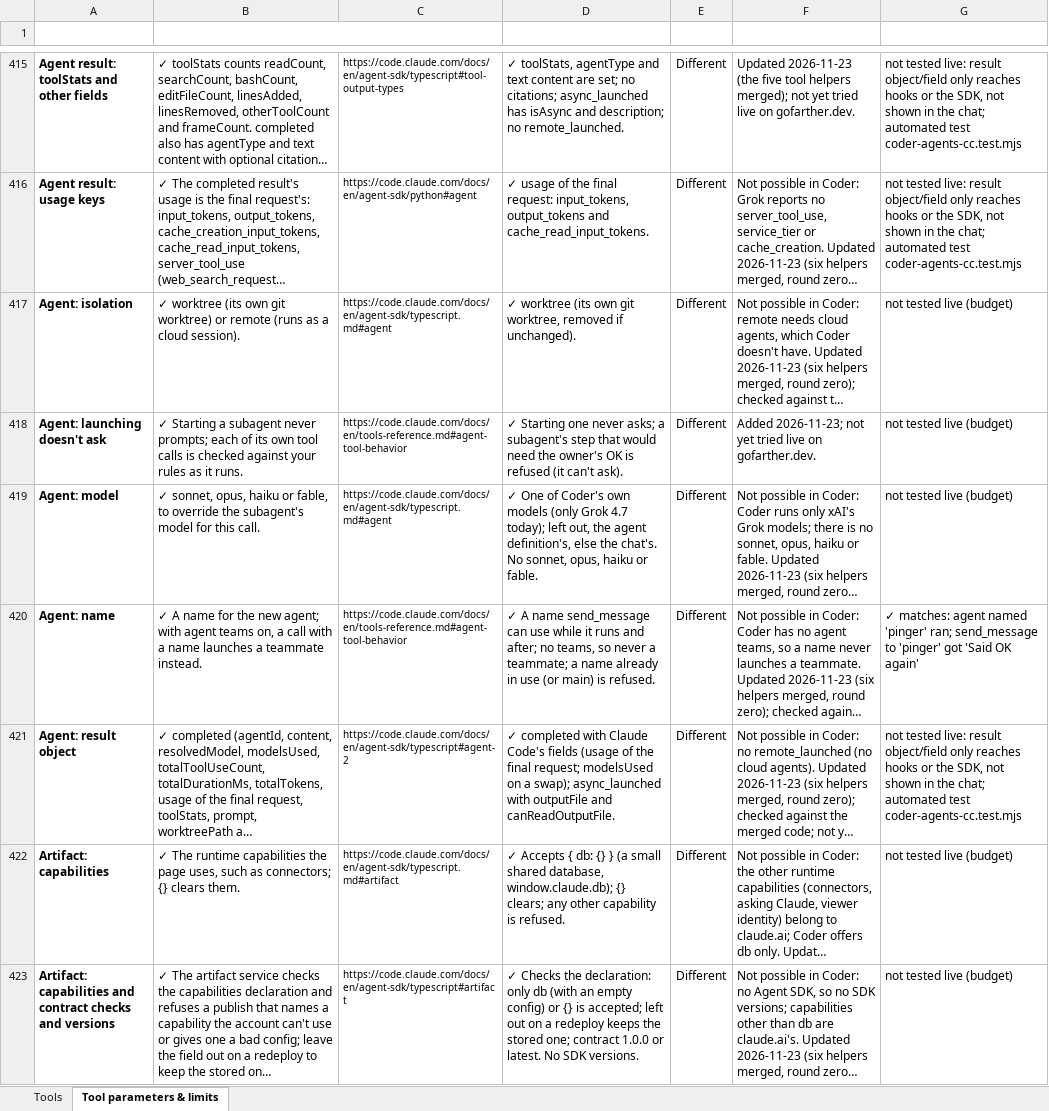
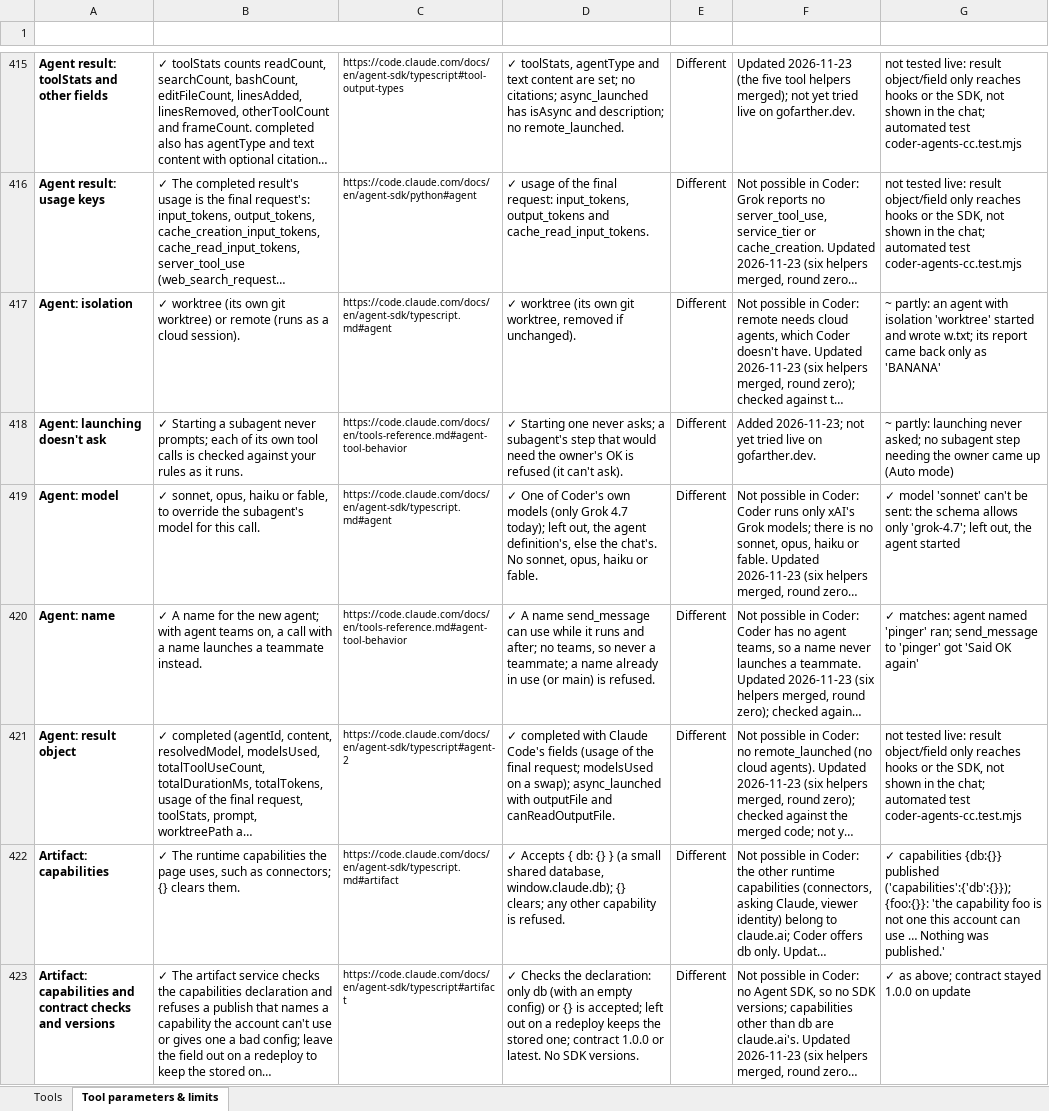
Before and after one commit to canias7/isibi-app, an Excel workbook: docs/claude-code-vs-coder-tools.xlsx, sheet Tool parameters & limits, drawn as a sheet; only a part is shown, gaps mark what is left out; long unchanged cells end in …; values as stored, in another font and other column widths than the file's, no borders; the diff covers the shown part only; the diff names each change by its address in the sheet, - before the commit and + after, or states it on an @@ line.

```diff
--- a/docs/claude-code-vs-coder-tools.xlsx (sheet Tool parameters & limits)
+++ b/docs/claude-code-vs-coder-tools.xlsx (sheet Tool parameters & limits)
-G417 (Tried live (2026-11-24)): not tested live (budget)
+G417 (Tried live (2026-11-24)): ~ partly: an agent with isolation 'worktree' started and wrote w.txt; its report came back only as 'BANANA'
-G418 (Tried live (2026-11-24)): not tested live (budget)
+G418 (Tried live (2026-11-24)): ~ partly: launching never asked; no subagent step needing the owner came up (Auto mode)
-G419 (Tried live (2026-11-24)): not tested live (budget)
+G419 (Tried live (2026-11-24)): ✓ model 'sonnet' can't be sent: the schema allows only 'grok-4.7'; left out, the agent started
-G422 (Tried live (2026-11-24)): not tested live (budget)
+G422 (Tried live (2026-11-24)): ✓ capabilities {db:{}} published ('capabilities':{'db':{}}); {foo:{}}: 'the capability foo is not one this account can use … Nothing was published.'
-G423 (Tried live (2026-11-24)): not tested live (budget)
+G423 (Tried live (2026-11-24)): ✓ as above; contract stayed 1.0.0 on update
```
Also changed, not shown: 165 edited cells elsewhere in this sheet, 1 other file.
